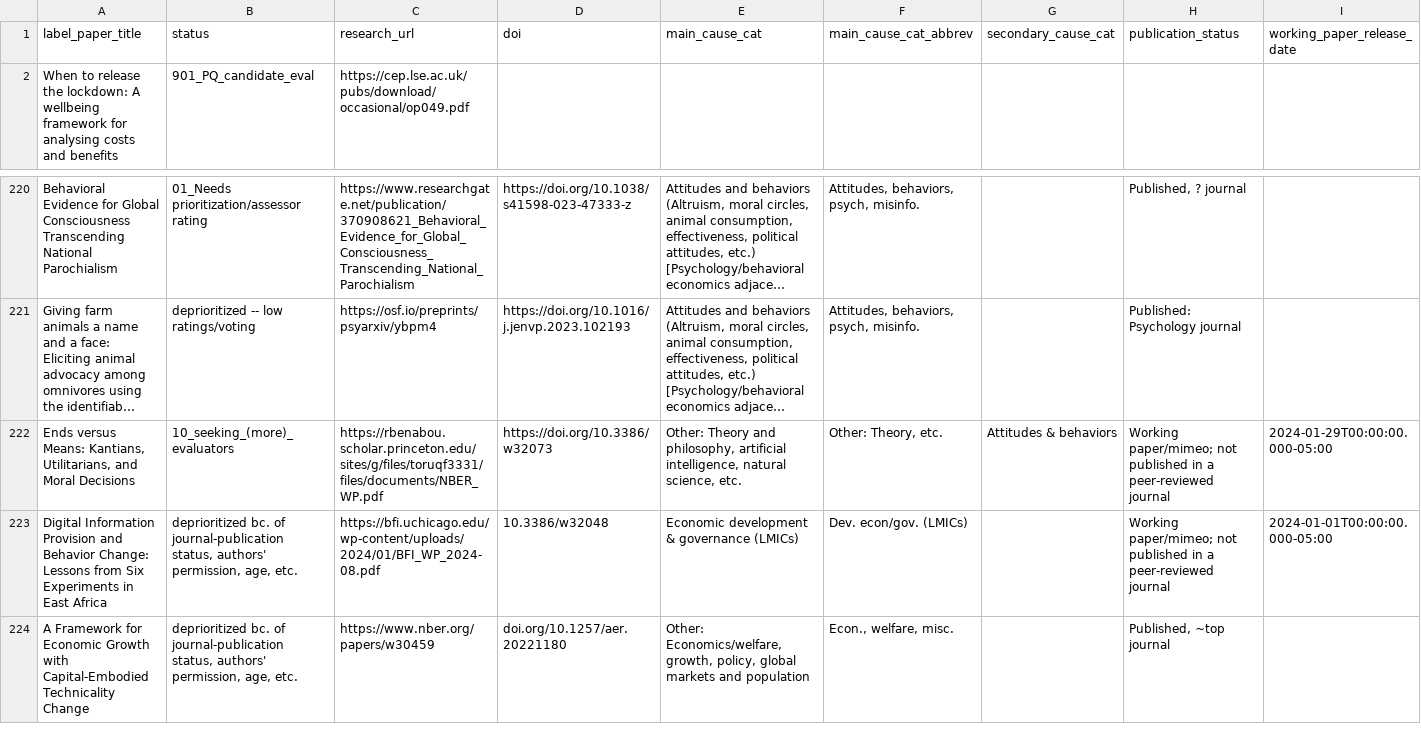
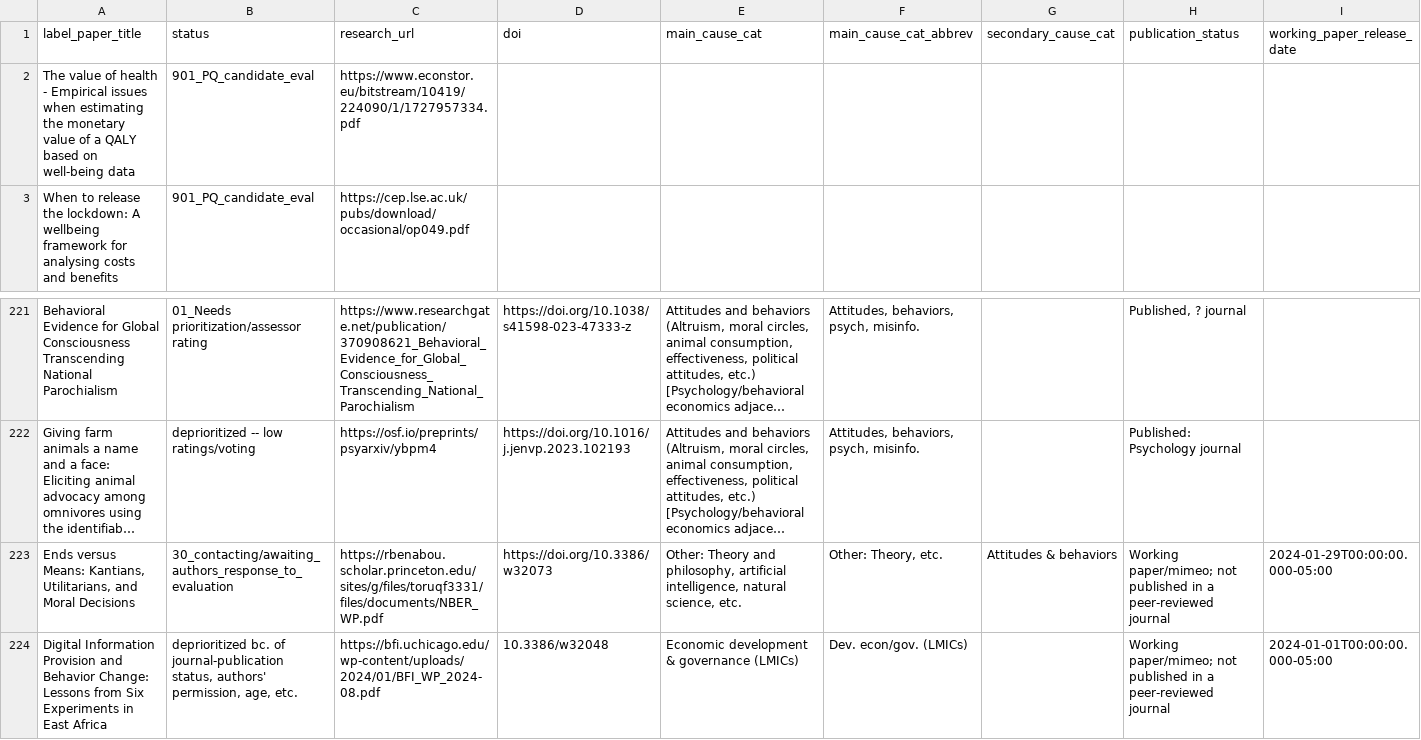
Before and after one commit to unjournal/unjournaldata, a CSV file: data/research.csv, drawn as a sheet; only a part is shown, gaps mark what is left out; the shorter side is filled out with more unchanged rows; long unchanged cells end in …; addresses are those after the commit; rows hold the shown columns only; the diff names each change by its address in the sheet, - before the commit and + after, or states it on an @@ line.

```diff
--- a/data/research.csv
+++ b/data/research.csv
+row 2: The value of health - Empirical issues when estimating the monetary value of a QALY based on well-being data | 901_PQ_candidate_eval | https://www.econstor.eu/bitstream/10419/224090/1/1727957334.pdf
-B223 (status): 10_seeking_(more)_evaluators
+B223 (status): 30_contacting/awaiting_authors_response_to_evaluation
```
